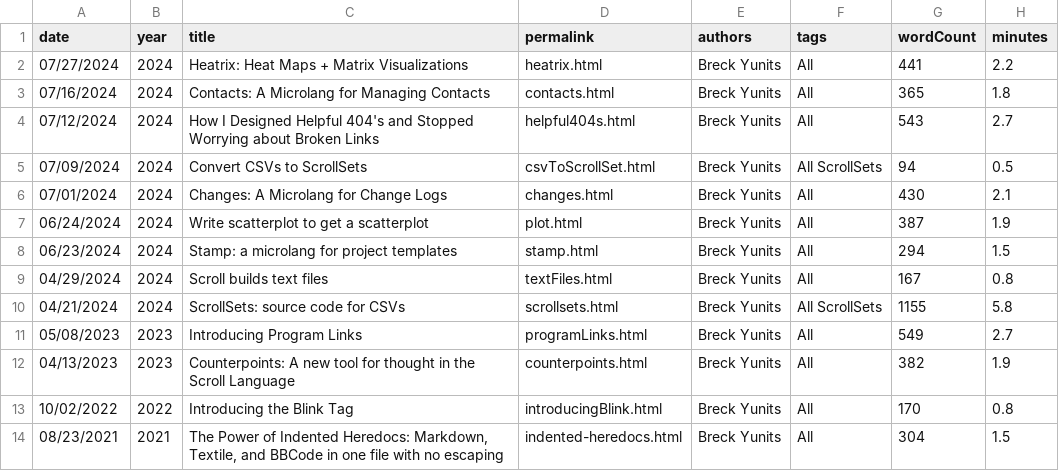
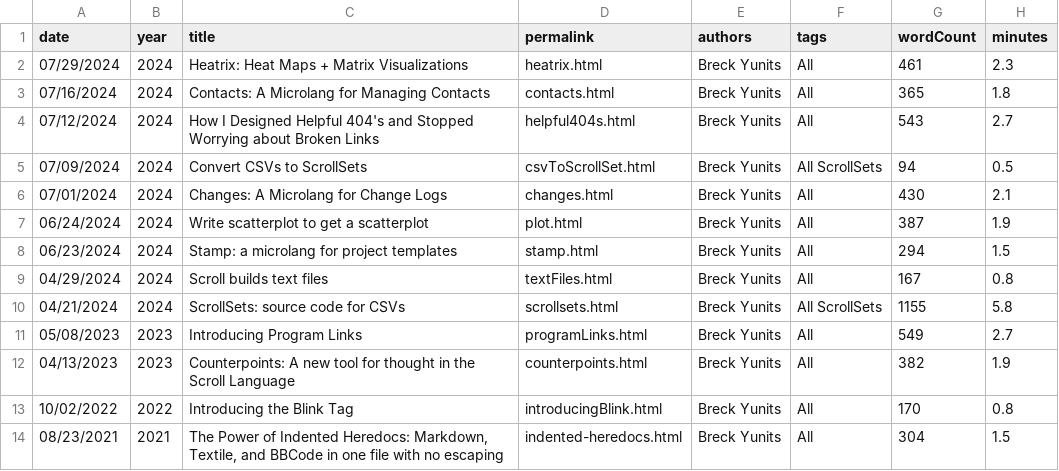
Before and after one commit to breck7/scroll, a CSV file: blog/posts.csv, drawn as a sheet.

```diff
--- a/blog/posts.csv
+++ b/blog/posts.csv
@@ -1,3 +1,3 @@
 date,year,title,permalink,authors,tags,wordCount,minutes
-07/27/2024,2024,Heatrix: Heat Maps + Matrix Visualizations,heatrix.html,Breck Yunits,All,441,2.2
+07/29/2024,2024,Heatrix: Heat Maps + Matrix Visualizations,heatrix.html,Breck Yunits,All,461,2.3
 07/16/2024,2024,Contacts: A Microlang for Managing Contacts,contacts.html,Breck Yunits,All,365,1.8
```
Also changed, not shown: 23 other files.
